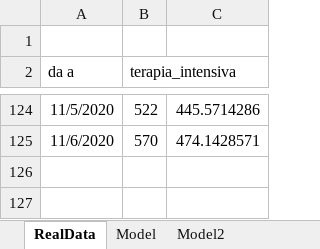
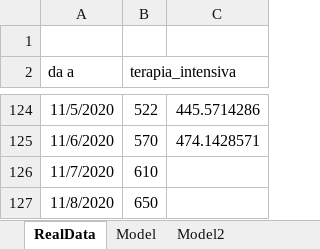
Before and after one commit to andreamartinelli1974/COVID-19, an Excel workbook: COVID_EXCEL/COVID Lombardia.xlsx, sheet RealData, drawn as a sheet; only a part is shown, gaps mark what is left out; values as stored, in another font and other column widths than the file's, no borders; the diff names each change by its address in the sheet, - before the commit and + after, or states it on an @@ line.

```diff
--- a/COVID_EXCEL/COVID Lombardia.xlsx (sheet RealData)
+++ b/COVID_EXCEL/COVID Lombardia.xlsx (sheet RealData)
+row 126: 11/7/2020 | 610
+row 127: 11/8/2020 | 650
```
Also changed, not shown: sheet Model, charts or pictures, COVID_EXCEL/COVID III.xlsx.
